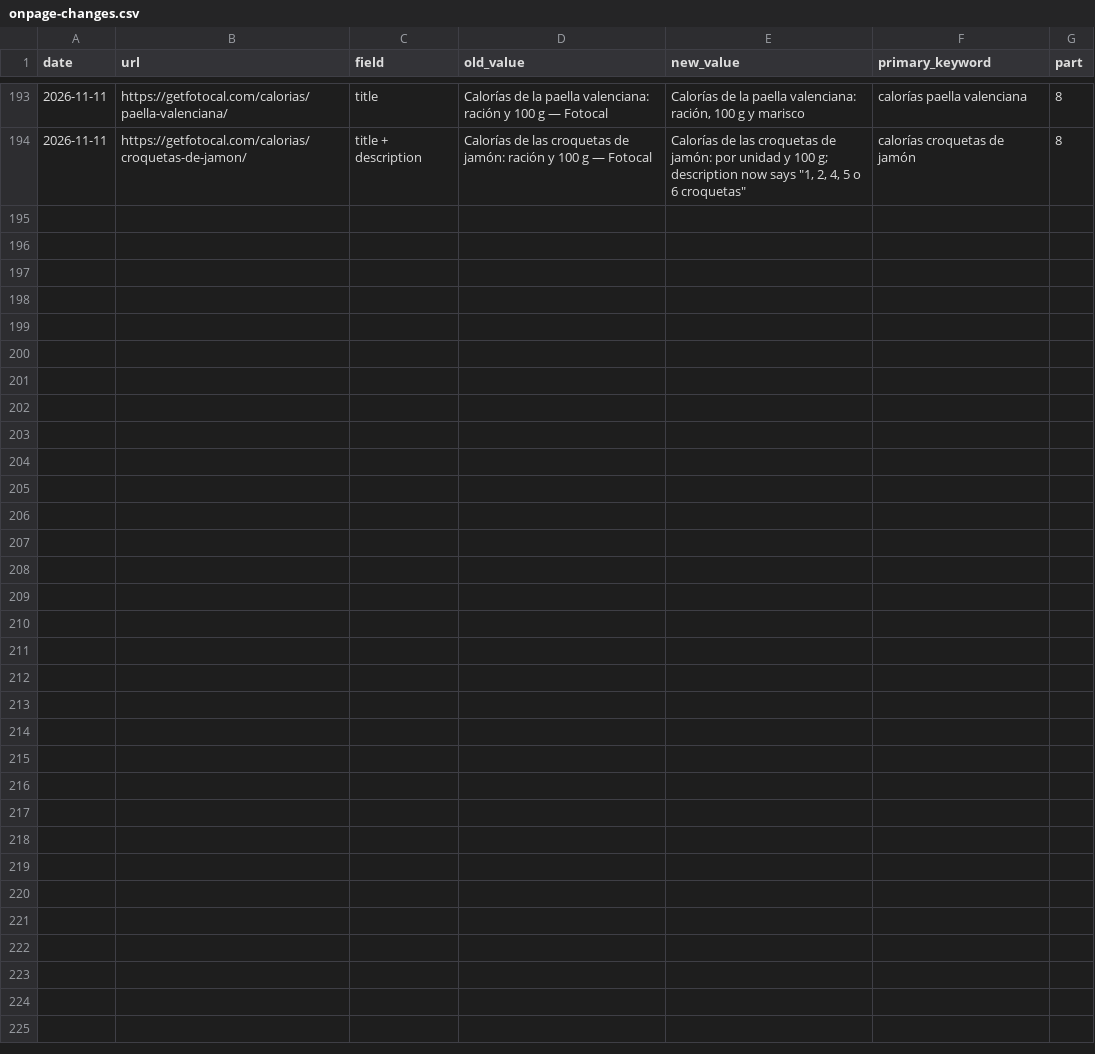
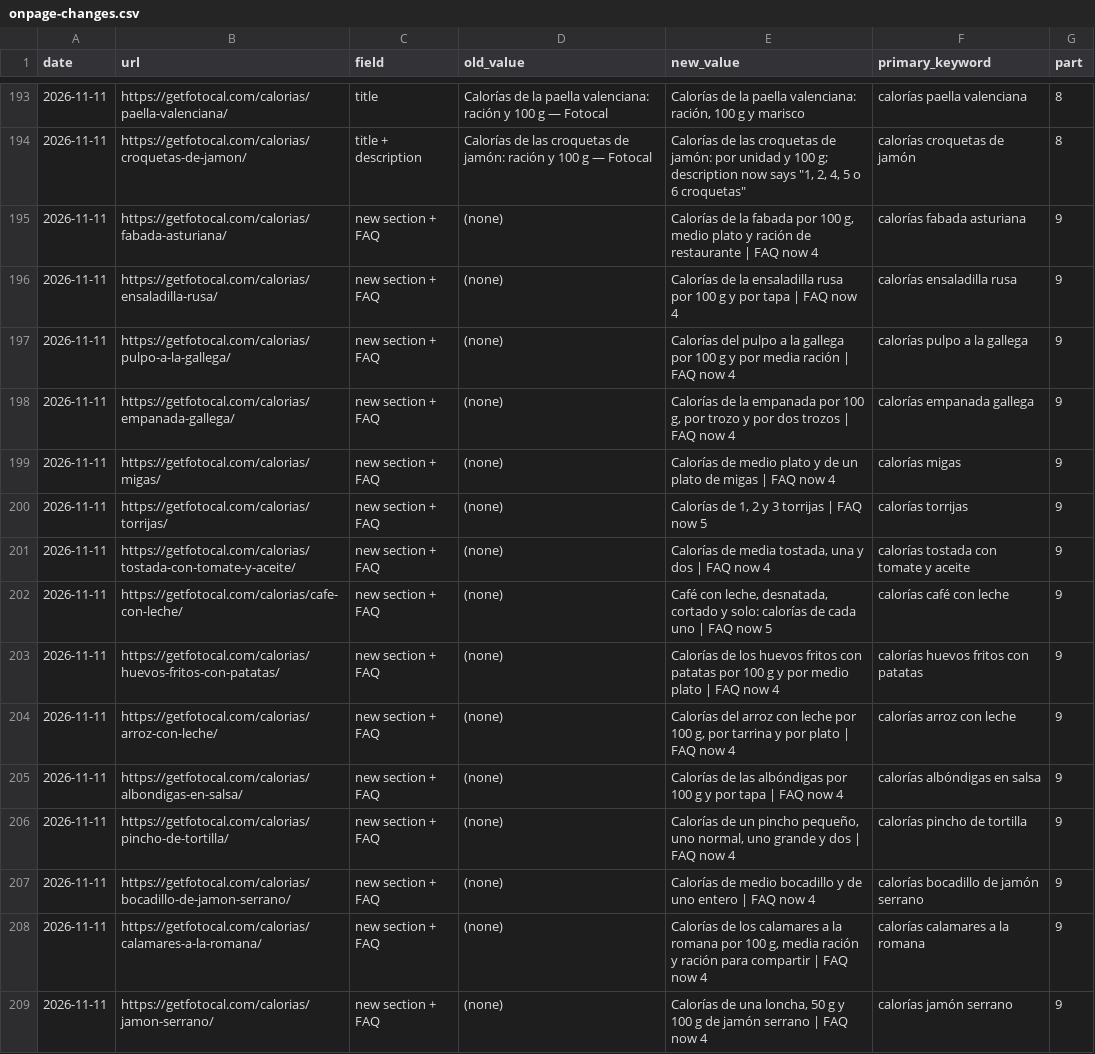
Before and after one commit to fotocal/Fotocal-web, a CSV file: docs/seo/onpage-changes.csv, drawn as a sheet; only a part is shown, gaps mark what is left out.

```diff
--- a/docs/seo/onpage-changes.csv
+++ b/docs/seo/onpage-changes.csv
@@ -194 +194,16 @@ date,url,field,old_value,new_value,primary_keyword,part
 2026-11-11,https://getfotocal.com/calorias/croquetas-de-jamon/,title + description,Calorías de las croquetas de jamón: ración y 100 g — Fotocal,"Calorías de las croquetas de jamón: por unidad y 100 g; description now says ""1, 2, 4, 5 o 6 croquetas""",calorías croquetas de jamón,8
+2026-11-11,https://getfotocal.com/calorias/fabada-asturiana/,new section + FAQ,(none),"Calorías de la fabada por 100 g, medio plato y ración de restaurante | FAQ now 4",calorías fabada asturiana,9
+2026-11-11,https://getfotocal.com/calorias/ensaladilla-rusa/,new section + FAQ,(none),Calorías de la ensaladilla rusa por 100 g y por tapa | FAQ now 4,calorías ensaladilla rusa,9
+2026-11-11,https://getfotocal.com/calorias/pulpo-a-la-gallega/,new section + FAQ,(none),Calorías del pulpo a la gallega por 100 g y por media ración | FAQ now 4,calorías pulpo a la gallega,9
+2026-11-11,https://getfotocal.com/calorias/empanada-gallega/,new section + FAQ,(none),"Calorías de la empanada por 100 g, por trozo y por dos trozos | FAQ now 4",calorías empanada gallega,9
+2026-11-11,https://getfotocal.com/calorias/migas/,new section + FAQ,(none),Calorías de medio plato y de un plato de migas | FAQ now 4,calorías migas,9
+2026-11-11,https://getfotocal.com/calorias/torrijas/,new section + FAQ,(none),"Calorías de 1, 2 y 3 torrijas | FAQ now 5",calorías torrijas,9
+2026-11-11,https://getfotocal.com/calorias/tostada-con-tomate-y-aceite/,new section + FAQ,(none),"Calorías de media tostada, una y dos | FAQ now 4",calorías tostada con tomate y aceite,9
+2026-11-11,https://getfotocal.com/calorias/cafe-con-leche/,new section + FAQ,(none),"Café con leche, desnatada, cortado y solo: calorías de cada uno | FAQ now 5",calorías café con leche,9
+2026-11-11,https://getfotocal.com/calorias/huevos-fritos-con-patatas/,new section + FAQ,(none),Calorías de los huevos fritos con patatas por 100 g y por medio plato | FAQ now 4,calorías huevos fritos con patatas,9
+2026-11-11,https://getfotocal.com/calorias/arroz-con-leche/,new section + FAQ,(none),"Calorías del arroz con leche por 100 g, por tarrina y por plato | FAQ now 4",calorías arroz con leche,9
+2026-11-11,https://getfotocal.com/calorias/albondigas-en-salsa/,new section + FAQ,(none),Calorías de las albóndigas por 100 g y por tapa | FAQ now 4,calorías albóndigas en salsa,9
+2026-11-11,https://getfotocal.com/calorias/pincho-de-tortilla/,new section + FAQ,(none),"Calorías de un pincho pequeño, uno normal, uno grande y dos | FAQ now 4",calorías pincho de tortilla,9
+2026-11-11,https://getfotocal.com/calorias/bocadillo-de-jamon-serrano/,new section + FAQ,(none),Calorías de medio bocadillo y de uno entero | FAQ now 4,calorías bocadillo de jamón serrano,9
+2026-11-11,https://getfotocal.com/calorias/calamares-a-la-romana/,new section + FAQ,(none),"Calorías de los calamares a la romana por 100 g, media ración y ración para compartir | FAQ now 4",calorías calamares a la romana,9
+2026-11-11,https://getfotocal.com/calorias/jamon-serrano/,new section + FAQ,(none),"Calorías de una loncha, 50 g y 100 g de jamón serrano | FAQ now 4",calorías jamón serrano,9
```
Also changed, not shown: 48 other files.
